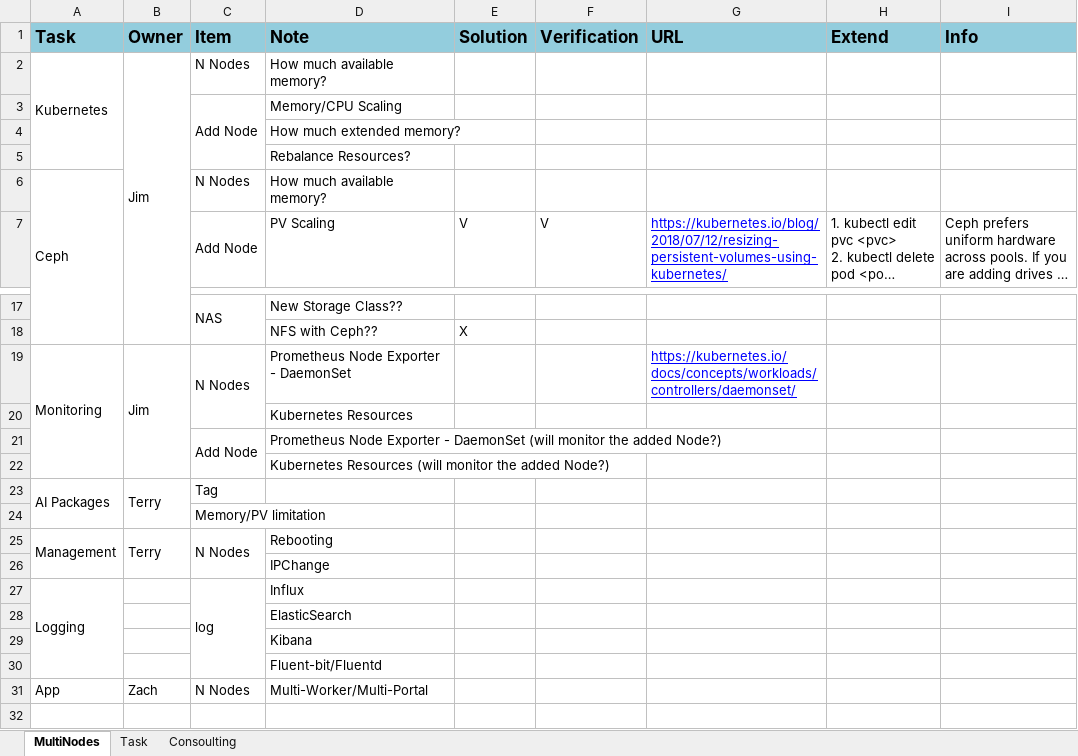
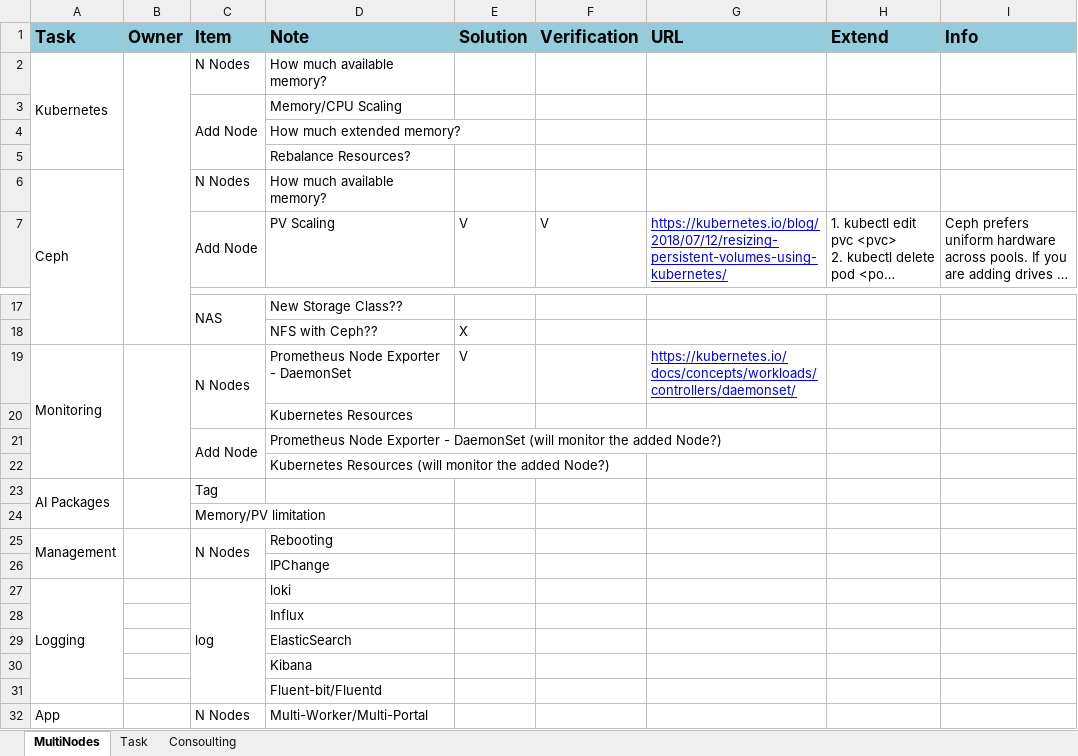
Before and after one commit to TsubasaEX/Tracks, an Excel workbook: task/Tasks.xlsx, sheet MultiNodes, drawn as a sheet; only a part is shown, gaps mark what is left out; long unchanged cells end in …; values as stored, in another font and other column widths than the file's, no borders; charts and pictures not drawn; addresses are those after the commit; the diff names each change by its address in the sheet, - before the commit and + after, or states it on an @@ line.

```diff
--- a/task/Tasks.xlsx (sheet MultiNodes)
+++ b/task/Tasks.xlsx (sheet MultiNodes)
-B2 (Owner): Jim
+B2 (Owner): (empty)
-B19 (Owner): Jim
+B19 (Owner): (empty)
-E19 (Solution): (empty)
+E19 (Solution): V
-B23 (Owner): Terry
+B23 (Owner): (empty)
-B25 (Owner): Terry
+B25 (Owner): (empty)
-D27 (Note): Influx
+D27 (Note): loki
+row 28:  |  |  | Influx
-B32 (Owner): Zach
+B32 (Owner): (empty)
```
Also changed, not shown: charts or pictures, spec/ark3530_specs.xlsx.
